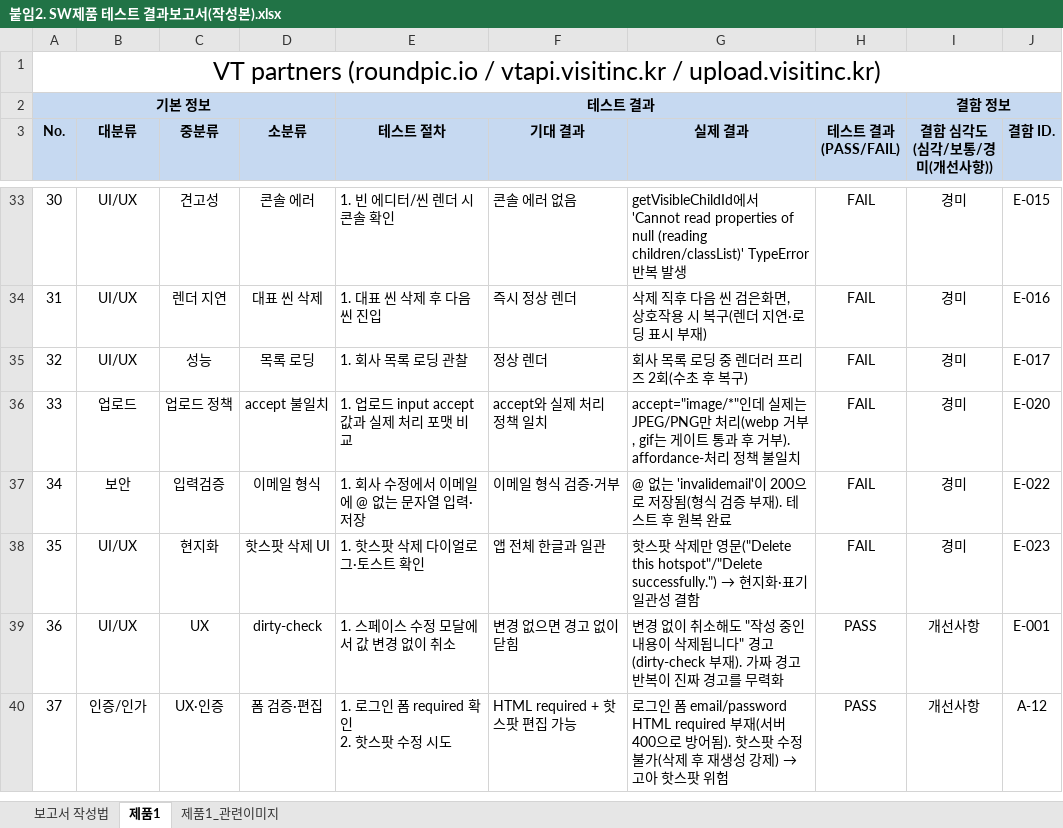
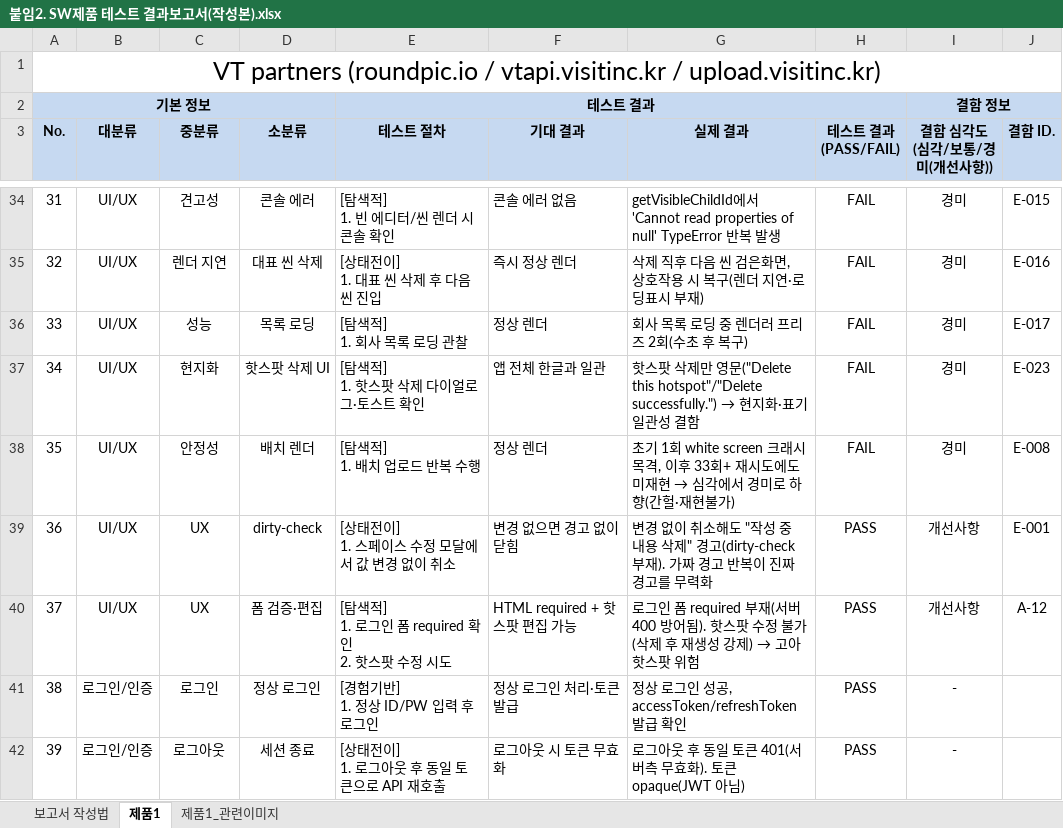
Before and after one commit to LeoOH5/SW_Test, an Excel workbook: 붙임2. SW제품 테스트 결과보고서(작성본).xlsx, sheet 제품1, drawn as a sheet; only a part is shown, gaps mark what is left out; values as stored, in another font and other column widths than the file's, no borders; removed rows and columns are numbered as before the commit, all else as after; ↵ is a line break in a cell; the diff covers the shown part only; the diff names each change by its address in the sheet, - before the commit and + after, or states it on an @@ line.

```diff
--- a/붙임2. SW제품 테스트 결과보고서(작성본).xlsx (sheet 제품1)
+++ b/붙임2. SW제품 테스트 결과보고서(작성본).xlsx (sheet 제품1)
@@ column A (No.) renumbered between rows 4 and 46 @@
-E34 (테스트 절차): 1. 빈 에디터/씬 렌더 시 콘솔 확인
+E34 (테스트 절차): [탐색적] ↵ 1. 빈 에디터/씬 렌더 시 콘솔 확인
-G34 (실제 결과): …properties of null (reading children/classList)' TypeError 반…
+G34 (실제 결과): …properties of null' TypeError 반…
-E35 (테스트 절차): 1. 대표 씬 삭제 후 다음 씬 진입
+E35 (테스트 절차): [상태전이] ↵ 1. 대표 씬 삭제 후 다음 씬 진입
-G35 (실제 결과): 삭제 직후 다음 씬 검은화면, 상호작용 시 복구(렌더 지연·로딩 표시 부재)
+G35 (실제 결과): 삭제 직후 다음 씬 검은화면, 상호작용 시 복구(렌더 지연·로딩표시 부재)
-E36 (테스트 절차): 1. 회사 목록 로딩 관찰
+E36 (테스트 절차): [탐색적] ↵ 1. 회사 목록 로딩 관찰
-row 36: 33 | 업로드 | 업로드 정책 | accept 불일치 | 1. 업로드 input accept 값과 실제 처리 포맷 비교 | accept와 실제 처리 정책 일치 | accept="image/*"인데 실제는 JPEG/PNG만 처리(webp 거부, gif는 게이트 통과 후 거부). affordance-처리 정책 불일치 | FAIL | 경미 | E-020
-row 37: 34 | 보안 | 입력검증 | 이메일 형식 | 1. 회사 수정에서 이메일에 @ 없는 문자열 입력·저장 | 이메일 형식 검증·거부 | @ 없는 'invalidemail'이 200으로 저장됨(형식 검증 부재). 테스트 후 원복 완료 | FAIL | 경미 | E-022
-E37 (테스트 절차): 1. 핫스팟 삭제 다이얼로그·토스트 확인
+E37 (테스트 절차): [탐색적] ↵ 1. 핫스팟 삭제 다이얼로그·토스트 확인
+row 38: 35 | UI/UX | 안정성 | 배치 렌더 | [탐색적] ↵ 1. 배치 업로드 반복 수행 | 정상 렌더 | 초기 1회 white screen 크래시 목격, 이후 33회+ 재시도에도 미재현 → 심각에서 경미로 하향(간헐·재현불가) | FAIL | 경미 | E-008
-E39 (테스트 절차): 1. 스페이스 수정 모달에서 값 변경 없이 취소
+E39 (테스트 절차): [상태전이] ↵ 1. 스페이스 수정 모달에서 값 변경 없이 취소
-G39 (실제 결과): …작성 중인 내용이 삭제됩니다" 경고(dirty-check…
+G39 (실제 결과): …작성 중 내용 삭제" 경고(dirty-check…
-B40 (대분류): 인증/인가
+B40 (대분류): UI/UX
-C40 (중분류): UX·인증
+C40 (중분류): UX
-E40 (테스트 절차): 1. 로그인 폼 required 확인 ↵ 2. 핫스팟 수정 시도
+E40 (테스트 절차): [탐색적] ↵ 1. 로그인 폼 required 확인 ↵ 2. 핫스팟 수정 시도
-G40 (실제 결과): …인 폼 email/password HTML required 부재(서버 400으로 방어됨).…
+G40 (실제 결과): …인 폼 required 부재(서버 400 방어됨).…
+row 41: 38 | 로그인/인증 | 로그인 | 정상 로그인 | [경험기반] ↵ 1. 정상 ID/PW 입력 후 로그인 | 정상 로그인 처리·토큰 발급 | 정상 로그인 성공, accessToken/refreshToken 발급 확인 | PASS | -
+row 42: 39 | 로그인/인증 | 로그아웃 | 세션 종료 | [상태전이] ↵ 1. 로그아웃 후 동일 토큰으로 API 재호출 | 로그아웃 시 토큰 무효화 | 로그아웃 후 동일 토큰 401(서버측 무효화). 토큰 opaque(JWT 아님) | PASS | -
```
Also changed, not shown: 22 added rows, 18 removed rows and 49 edited cells elsewhere in this sheet, sheet 제품1_관련이미지, 21 other files.
